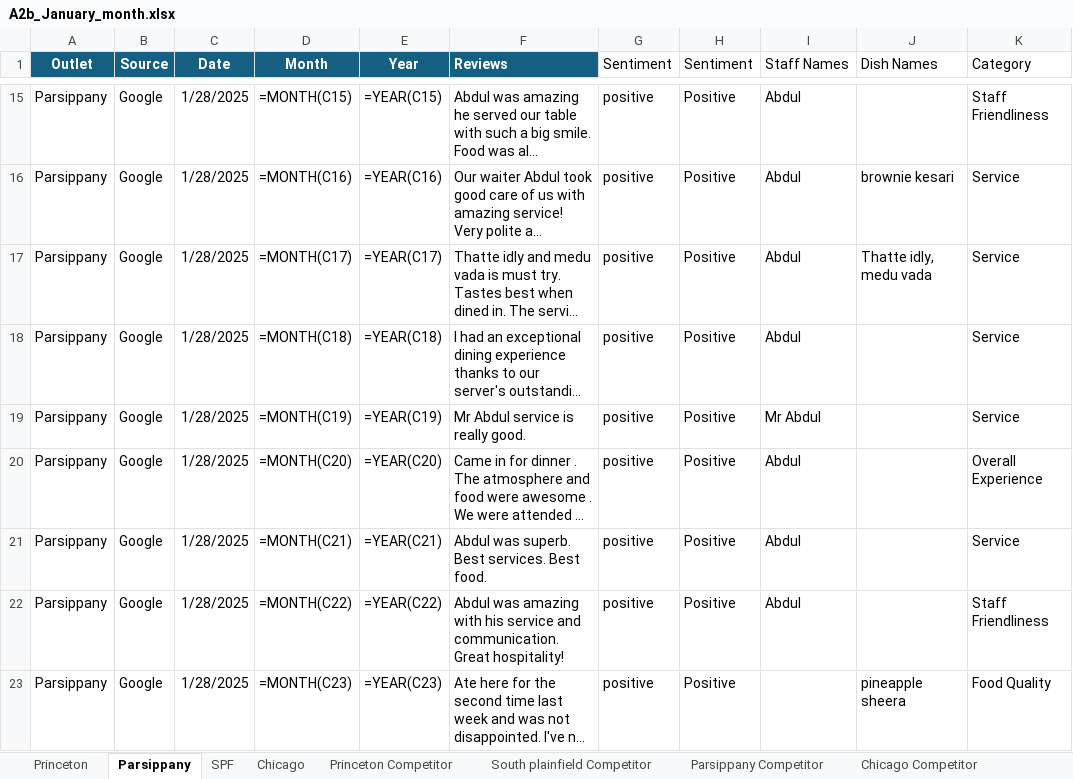
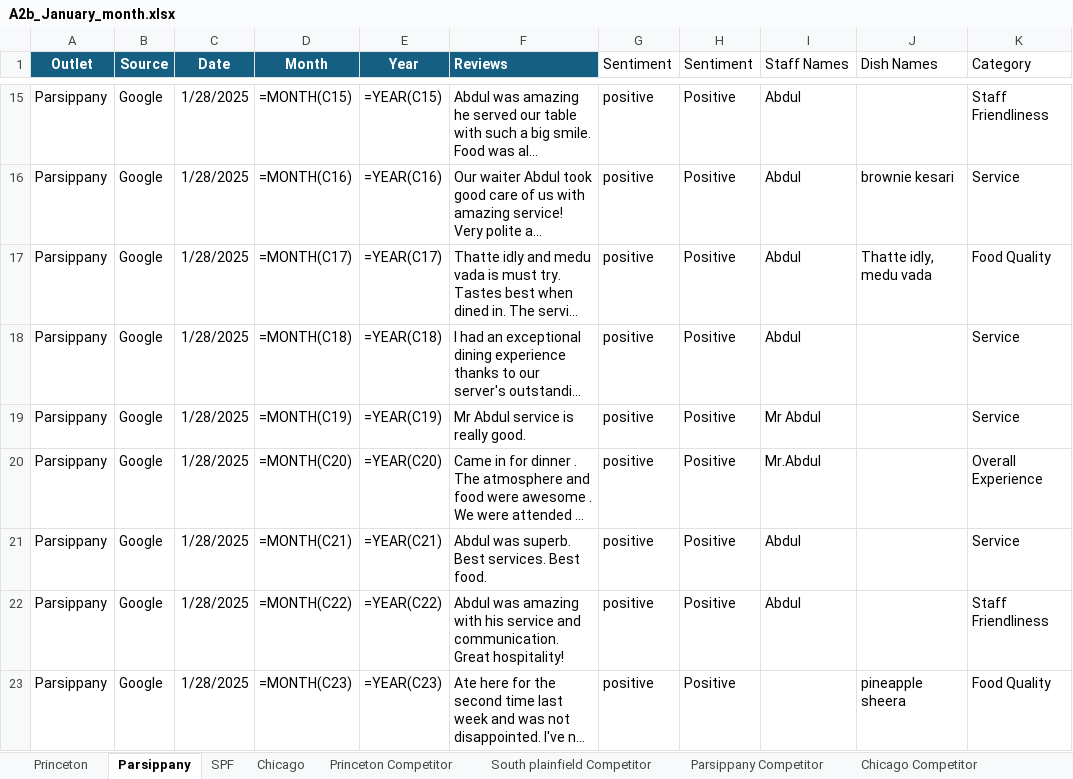
Before and after one commit to Yaswanth-Magil/Sentiment-Analysis-Dumy, an Excel workbook: A2b_January_month.xlsx, sheet Parsippany, drawn as a sheet; only a part is shown, gaps mark what is left out; long unchanged cells end in …; values as stored, in another font and other column widths than the file's, no borders; formulas without a stored value are shown as written; table styles not drawn; the diff covers the shown part only; the diff names each change by its address in the sheet, - before the commit and + after, or states it on an @@ line.

```diff
--- a/A2b_January_month.xlsx (sheet Parsippany)
+++ b/A2b_January_month.xlsx (sheet Parsippany)
-K17 (Category): Service
+K17 (Category): Food Quality
-I20 (Staff Names): Abdul
+I20 (Staff Names): Mr.Abdul
```
Also changed, not shown: 19 edited cells elsewhere in this sheet, sheet Chicago, sheet Princeton, sheet SPF, sheet South plainfield Competitor, sheet Parsippany Competitor, sheet Chicago Competitor, 1 more sheet.
